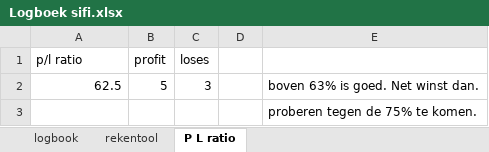
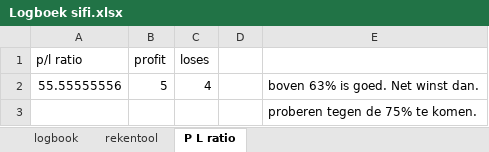
Before and after one commit to Harm-prive/Soft_Lure_Plan, an Excel workbook: Logboek sifi.xlsx, sheet P L ratio, drawn as a sheet; values as stored, in another font and other column widths than the file's, no borders; the diff names each change by its address in the sheet, - before the commit and + after, or states it on an @@ line.

```diff
--- a/Logboek sifi.xlsx (sheet P L ratio)
+++ b/Logboek sifi.xlsx (sheet P L ratio)
-A2 (p/l ratio): 62.5
+A2 (p/l ratio): 55.55555556
-C2 (loses): 3
+C2 (loses): 4
```
Also changed, not shown: sheet logbook, sheet rekentool.
